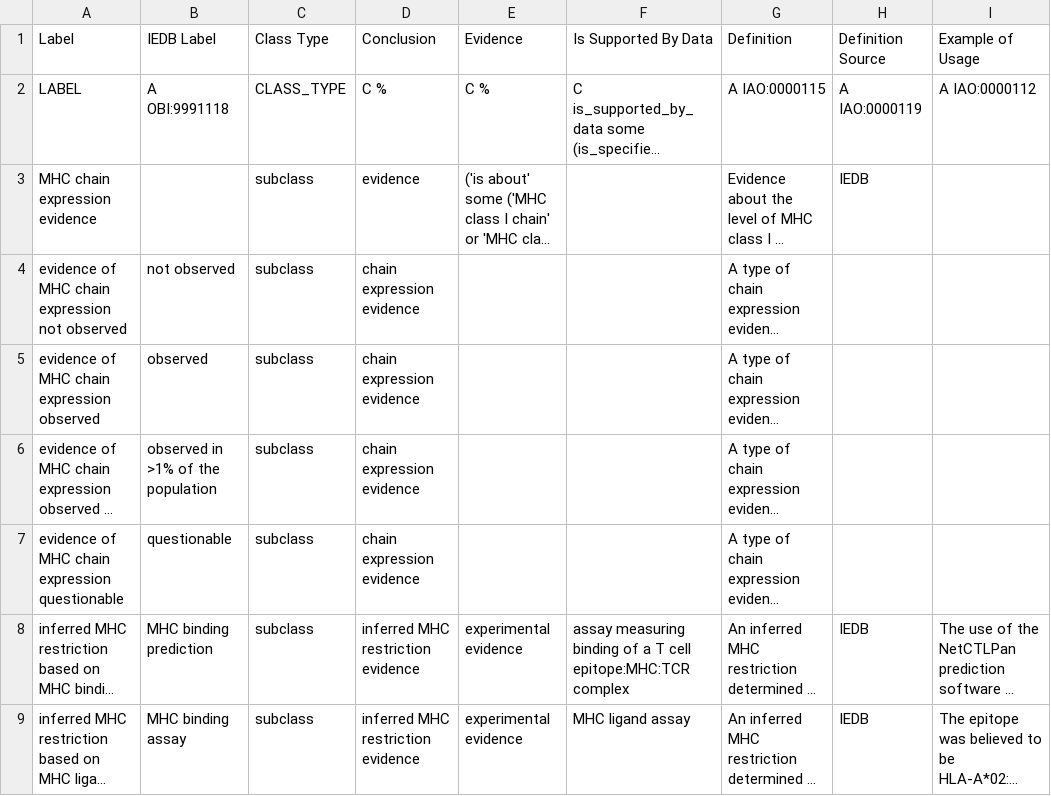
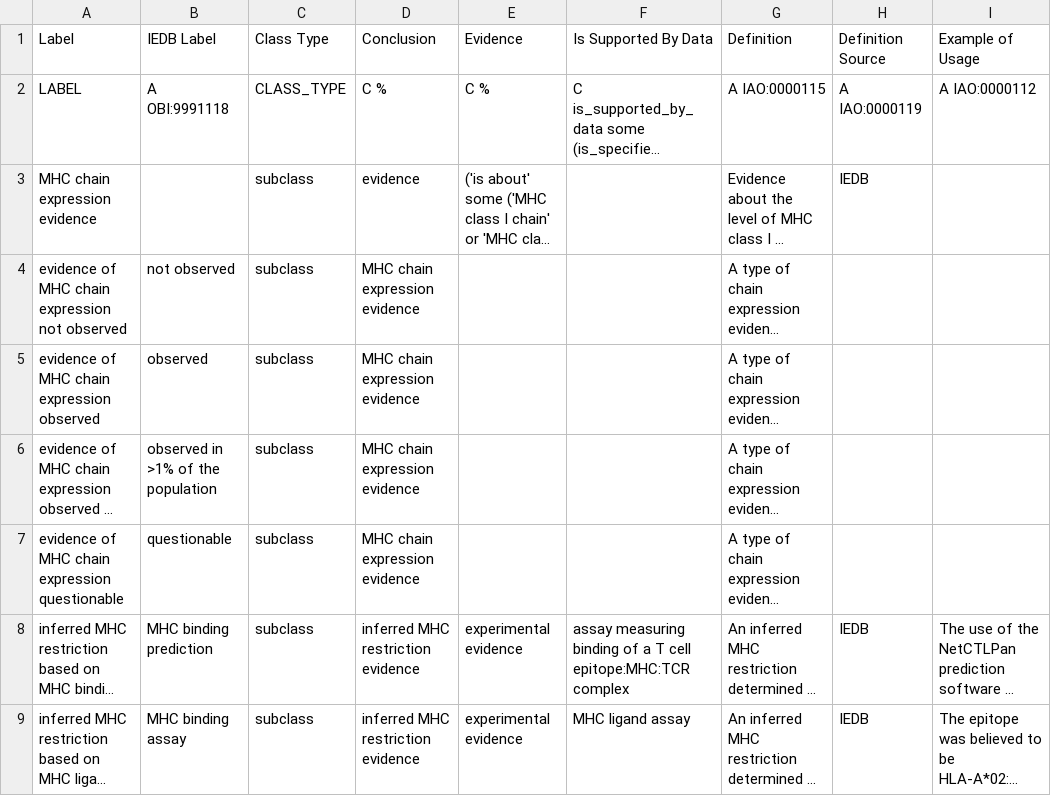
Before and after one commit to IEDB/MRO, a TSV file: ontology/evidence.tsv, drawn as a sheet; only a part is shown; long unchanged cells end in …; the diff names each change by its address in the sheet, - before the commit and + after, or states it on an @@ line.

Commit message:
Fix parent labels

```diff
--- a/ontology/evidence.tsv
+++ b/ontology/evidence.tsv
-D4:D7: chain expression evidence
+D4:D7: MHC chain expression evidence
```
